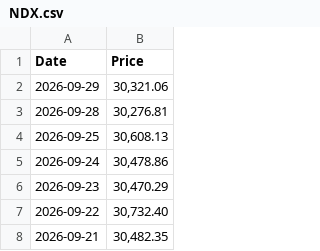
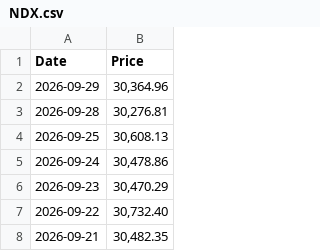
Before and after one commit to specterz/tqqq_161ma, a CSV file: data/NDX.csv, drawn as a sheet; only a part is shown.

```diff
--- a/data/NDX.csv
+++ b/data/NDX.csv
@@ -1,3 +1,3 @@
 "Date","Price"
-"2026-09-29","30,321.06"
+"2026-09-29","30,364.96"
 "2026-09-28","30,276.81"
```
